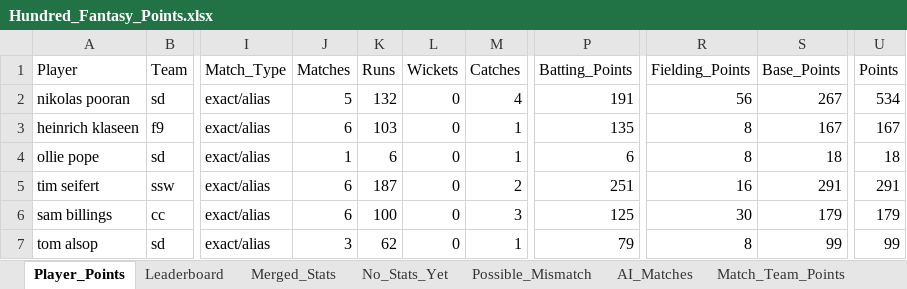
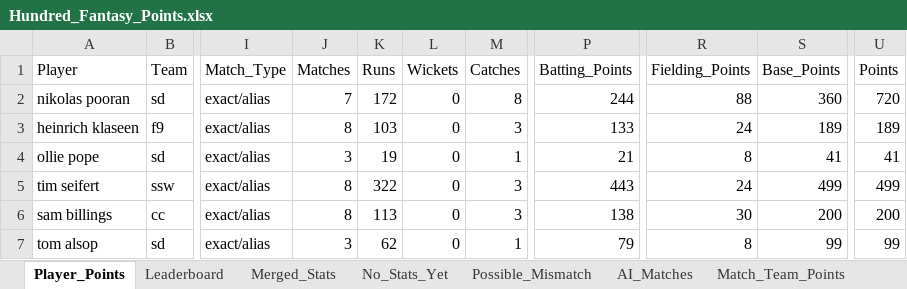
Before and after one commit to aaravmody/shroff-hundred-auction, an Excel workbook: Hundred_Fantasy_Points.xlsx, sheet Player_Points, drawn as a sheet; only a part is shown, gaps mark what is left out; values as stored, in another font and other column widths than the file's, no borders; the diff covers the shown part only; the diff names each change by its address in the sheet, - before the commit and + after, or states it on an @@ line.

```diff
--- a/Hundred_Fantasy_Points.xlsx (sheet Player_Points)
+++ b/Hundred_Fantasy_Points.xlsx (sheet Player_Points)
-J2 (Matches): 5
+J2 (Matches): 7
-K2 (Runs): 132
+K2 (Runs): 172
-M2 (Catches): 4
+M2 (Catches): 8
-P2 (Batting_Points): 191
+P2 (Batting_Points): 244
-R2 (Fielding_Points): 56
+R2 (Fielding_Points): 88
-S2 (Base_Points): 267
+S2 (Base_Points): 360
-U2 (Points): 534
+U2 (Points): 720
-J3 (Matches): 6
+J3 (Matches): 8
-M3 (Catches): 1
+M3 (Catches): 3
-P3 (Batting_Points): 135
+P3 (Batting_Points): 133
-R3 (Fielding_Points): 8
+R3 (Fielding_Points): 24
-S3 (Base_Points): 167
+S3 (Base_Points): 189
-U3 (Points): 167
+U3 (Points): 189
-J4 (Matches): 1
+J4 (Matches): 3
-K4 (Runs): 6
+K4 (Runs): 19
-P4 (Batting_Points): 6
+P4 (Batting_Points): 21
-S4 (Base_Points): 18
+S4 (Base_Points): 41
-U4 (Points): 18
+U4 (Points): 41
-J5:J6 (Matches): 6
+J5:J6 (Matches): 8
-K5 (Runs): 187
+K5 (Runs): 322
-M5 (Catches): 2
+M5 (Catches): 3
-P5 (Batting_Points): 251
+P5 (Batting_Points): 443
-R5 (Fielding_Points): 16
+R5 (Fielding_Points): 24
-S5 (Base_Points): 291
+S5 (Base_Points): 499
-U5 (Points): 291
+U5 (Points): 499
-K6 (Runs): 100
+K6 (Runs): 113
-P6 (Batting_Points): 125
+P6 (Batting_Points): 138
-S6 (Base_Points): 179
+S6 (Base_Points): 200
-U6 (Points): 179
+U6 (Points): 200
```
Also changed, not shown: 394 edited cells elsewhere in this sheet, sheet Merged_Stats, sheet Match_Team_Points, sheet Leaderboard, hundred_player_stats.xlsx, 11 other files.
